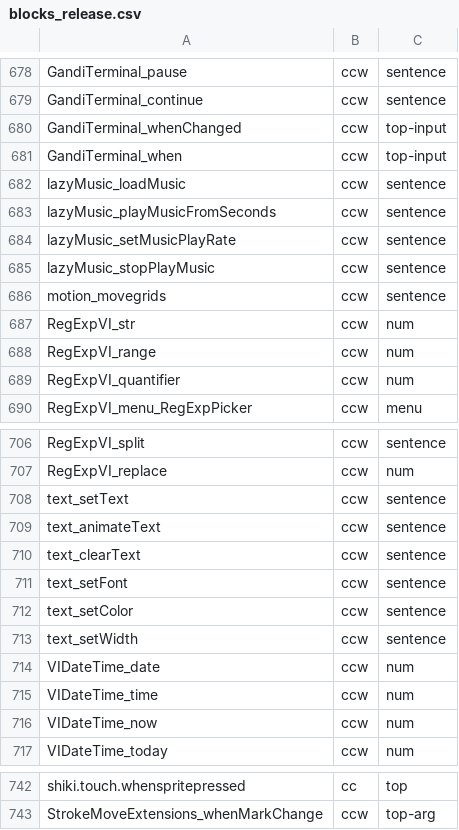
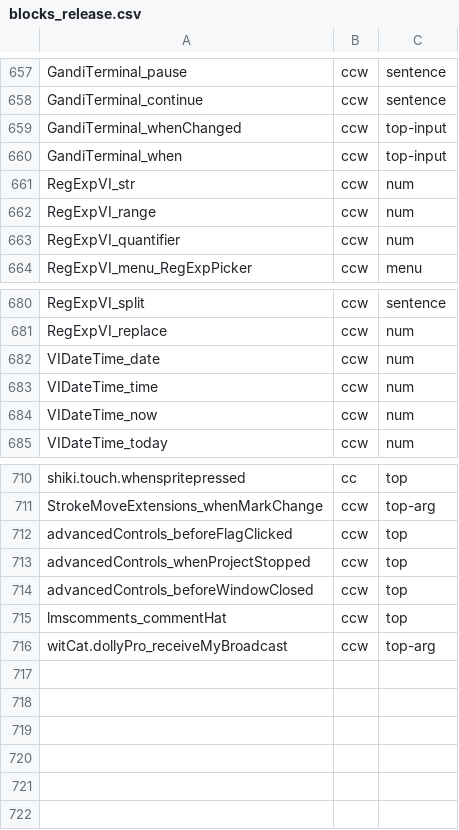
Before and after one commit to remyhuang03/sja-v3, a CSV file: doc/blocks_release.csv, drawn as a sheet; only a part is shown, gaps mark what is left out; removed rows and columns are numbered as before the commit, all else as after; the diff covers the shown part only; the diff names each change by its address in the sheet, - before the commit and + after, or states it on an @@ line.

```diff
--- a/doc/blocks_release.csv
+++ b/doc/blocks_release.csv
-row 682: lazyMusic_loadMusic | ccw | sentence
-row 683: lazyMusic_playMusicFromSeconds | ccw | sentence
-row 684: lazyMusic_setMusicPlayRate | ccw | sentence
-row 685: lazyMusic_stopPlayMusic | ccw | sentence
-row 686: motion_movegrids | ccw | sentence
-row 708: text_setText | ccw | sentence
-row 709: text_animateText | ccw | sentence
-row 710: text_clearText | ccw | sentence
-row 711: text_setFont | ccw | sentence
-row 712: text_setColor | ccw | sentence
-row 713: text_setWidth | ccw | sentence
+row 712: advancedControls_beforeFlagClicked | ccw | top
+row 713: advancedControls_whenProjectStopped | ccw | top
+row 714: advancedControls_beforeWindowClosed | ccw | top
+row 715: lmscomments_commentHat | ccw | top
+row 716: witCat.dollyPro_receiveMyBroadcast | ccw | top-arg
```
Also changed, not shown: 21 removed rows elsewhere in this file, doc/category_report_format.csv, 21 other files.
